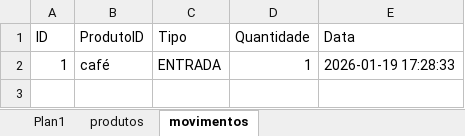
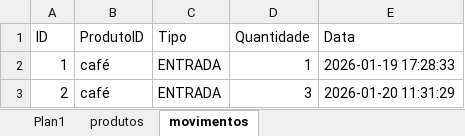
Before and after one commit to Rodrigot800/EstoqueUepa, an Excel workbook: Estoque Adm uepa.xlsx, sheet movimentos, drawn as a sheet; values as stored, in another font and other column widths than the file's, no borders; the diff names each change by its address in the sheet, - before the commit and + after, or states it on an @@ line.

```diff
--- a/Estoque Adm uepa.xlsx (sheet movimentos)
+++ b/Estoque Adm uepa.xlsx (sheet movimentos)
+row 3: 2 | café | ENTRADA | 3 | 2026-01-20 11:31:29
```
Also changed, not shown: Estoque Adm - UEPA.xlsx, estoque.xlsx, 4 other files.
